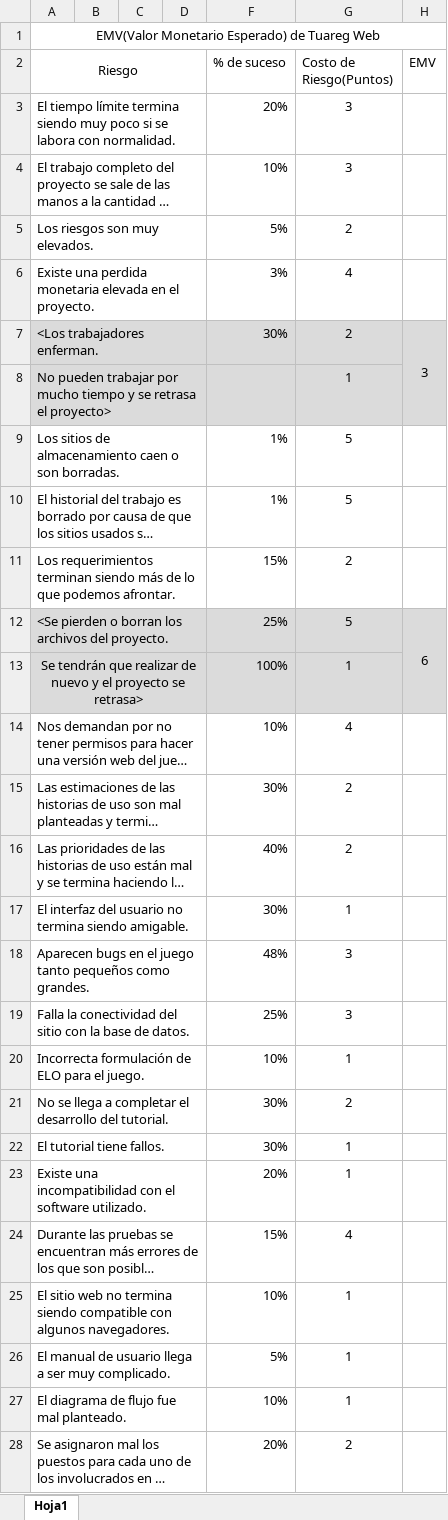
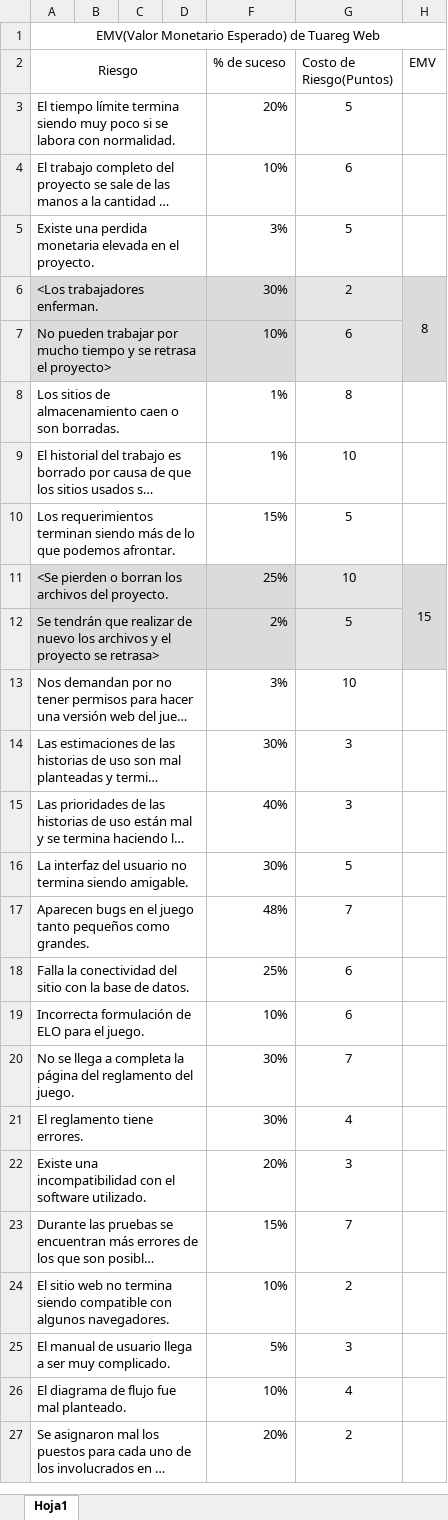
Before and after one commit to Hellogark/TuaregWeb, an Excel workbook: TuaregDocumentacion/EMV TuaregWeb.xlsx, sheet Hoja1, drawn as a sheet; only a part is shown; long unchanged cells end in …; values as stored, in another font and other column widths than the file's, no borders; removed rows and columns are numbered as before the commit, all else as after; the diff covers the shown part only; the diff names each change by its address in the sheet, - before the commit and + after, or states it on an @@ line.

Commit message:
Se añadió el EMV y las respuestas a los riesgos

```diff
--- a/TuaregDocumentacion/EMV TuaregWeb.xlsx (sheet Hoja1)
+++ b/TuaregDocumentacion/EMV TuaregWeb.xlsx (sheet Hoja1)
-G3 (Costo de Riesgo(Puntos)): 3
+G3 (Costo de Riesgo(Puntos)): 5
-G4 (Costo de Riesgo(Puntos)): 3
+G4 (Costo de Riesgo(Puntos)): 6
-row 5: Los riesgos son muy elevados. |  |  |  | 5% | 2
-G5 (Costo de Riesgo(Puntos)): 4
+G5 (Costo de Riesgo(Puntos)): 5
-H6 (EMV): 3
+H6 (EMV): 8
-F7 (% de suceso): (empty)
+F7 (% de suceso): 10%
-G7 (Costo de Riesgo(Puntos)): 1
+G7 (Costo de Riesgo(Puntos)): 6
-G8 (Costo de Riesgo(Puntos)): 5
+G8 (Costo de Riesgo(Puntos)): 8
-G9 (Costo de Riesgo(Puntos)): 5
+G9 (Costo de Riesgo(Puntos)): 10
-G10 (Costo de Riesgo(Puntos)): 2
+G10 (Costo de Riesgo(Puntos)): 5
-G11 (Costo de Riesgo(Puntos)): 5
+G11 (Costo de Riesgo(Puntos)): 10
-H11 (EMV): 6
+H11 (EMV): 15
-row 13: Se tendrán que realizar de nuevo y el proyecto se retrasa> |  |  |  | 100% | 1
+row 12: Se tendrán que realizar de nuevo los archivos y el proyecto se retrasa> |  |  |  | 2% | 5
-F13 (% de suceso): 10%
+F13 (% de suceso): 3%
-G13 (Costo de Riesgo(Puntos)): 4
+G13 (Costo de Riesgo(Puntos)): 10
-G14:G15 (Costo de Riesgo(Puntos)): 2
+G14:G15 (Costo de Riesgo(Puntos)): 3
-A16 (Riesgo): El interfaz del…
+A16 (Riesgo): La interfaz del…
-G16 (Costo de Riesgo(Puntos)): 1
+G16 (Costo de Riesgo(Puntos)): 5
-G17 (Costo de Riesgo(Puntos)): 3
+G17 (Costo de Riesgo(Puntos)): 7
-G18 (Costo de Riesgo(Puntos)): 3
+G18 (Costo de Riesgo(Puntos)): 6
-G19 (Costo de Riesgo(Puntos)): 1
+G19 (Costo de Riesgo(Puntos)): 6
-row 21: No se llega a completar el desarrollo del tutorial. |  |  |  | 30% | 2
-row 22: El tutorial tiene fallos. |  |  |  | 30% | 1
+row 20: No se llega a completa la página del reglamento del juego. |  |  |  | 30% | 7
+row 21: El reglamento tiene errores. |  |  |  | 30% | 4
-G22 (Costo de Riesgo(Puntos)): 1
+G22 (Costo de Riesgo(Puntos)): 3
-G23 (Costo de Riesgo(Puntos)): 4
+G23 (Costo de Riesgo(Puntos)): 7
-G24 (Costo de Riesgo(Puntos)): 1
+G24 (Costo de Riesgo(Puntos)): 2
-G25 (Costo de Riesgo(Puntos)): 1
+G25 (Costo de Riesgo(Puntos)): 3
-G26 (Costo de Riesgo(Puntos)): 1
+G26 (Costo de Riesgo(Puntos)): 4
```
Also changed, not shown: 1 edited cell elsewhere in this sheet, 1 other file.
